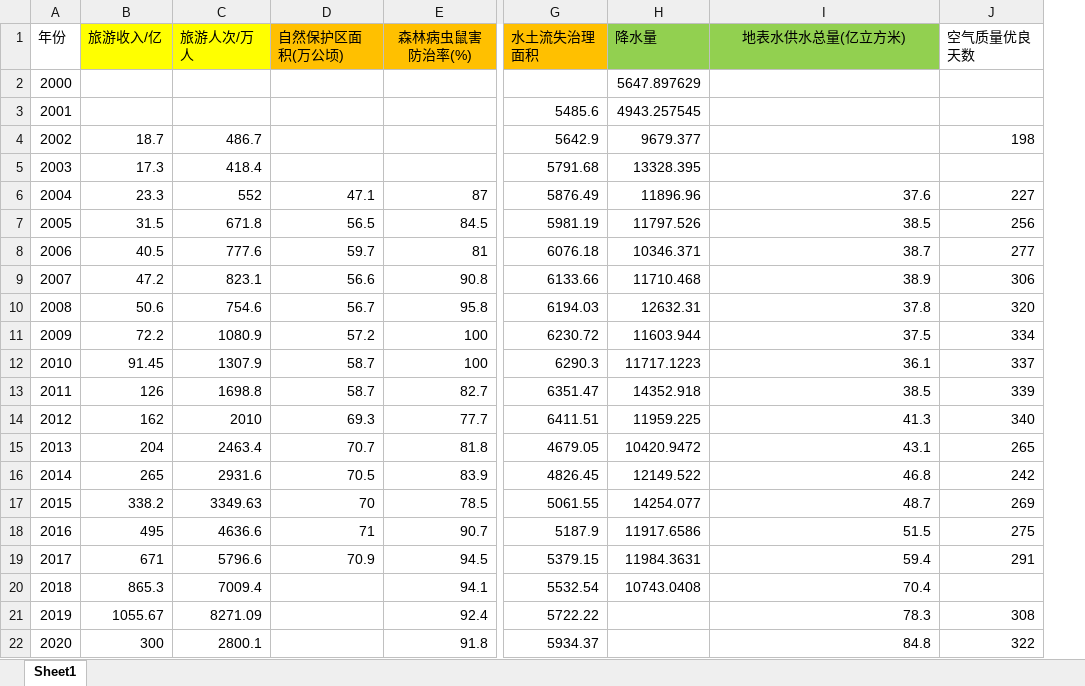
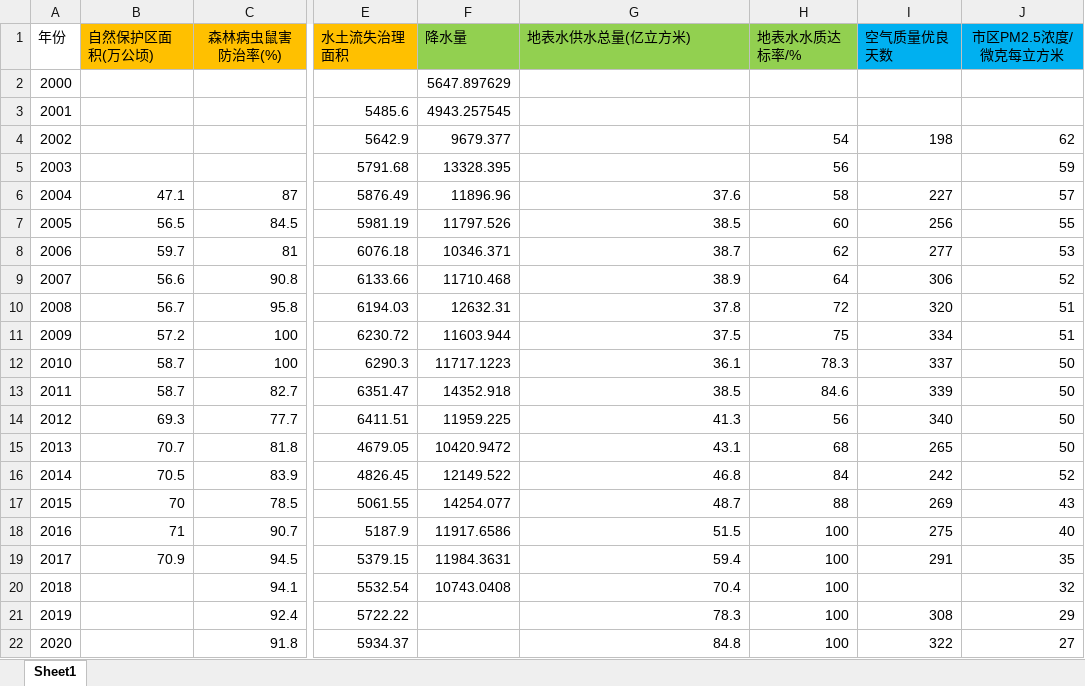
Before and after one commit to cdr13space/Mathematical-modeling, an Excel workbook: Simulation practice/2021 APMCM C/Initial Data/2021亚太杯数据1.xlsx, sheet Sheet1, drawn as a sheet; only a part is shown, gaps mark what is left out; values as stored, in another font and other column widths than the file's, no borders; removed rows and columns are numbered as before the commit, all else as after; the diff names each change by its address in the sheet, - before the commit and + after, or states it on an @@ line.

```diff
--- a/Simulation practice/2021 APMCM C/Initial Data/2021亚太杯数据1.xlsx (sheet Sheet1)
+++ b/Simulation practice/2021 APMCM C/Initial Data/2021亚太杯数据1.xlsx (sheet Sheet1)
-column B (旅游收入/亿), rows 4-22: 18.7 | 17.3 | 23.3 | 31.5 | 40.5 | 47.2 | 50.6 | 72.2 | 91.45 | 126 | 162 | 204 | 265 | 338.2 | 495 | 671 | 865.3 | 1055.67 | 300
-column C (旅游人次/万人), rows 4-22: 486.7 | 418.4 | 552 | 671.8 | 777.6 | 823.1 | 754.6 | 1080.9 | 1307.9 | 1698.8 | 2010 | 2463.4 | 2931.6 | 3349.63 | 4636.6 | 5796.6 | 7009.4 | 8271.09 | 2800.1
+column H (地表水水质达标率/%), rows 4-22: 54 | 56 | 58 | 60 | 62 | 64 | 72 | 75 | 78.3 | 84.6 | 56 | 68 | 84 | 88 | 100 | 100 | 100 | 100 | 100
+column J (市区PM2.5浓度/微克每立方米), rows 4-22: 62 | 59 | 57 | 55 | 53 | 52 | 51 | 51 | 50 | 50 | 50 | 50 | 52 | 43 | 40 | 35 | 32 | 29 | 27
-G1 alignment: center
+G1 alignment: left
-I1 fill: none
+I1 fill: #00B0F0
```
Also changed, not shown: 2 other files.
